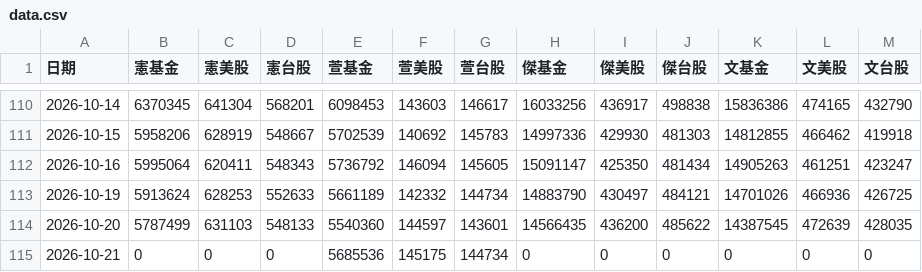
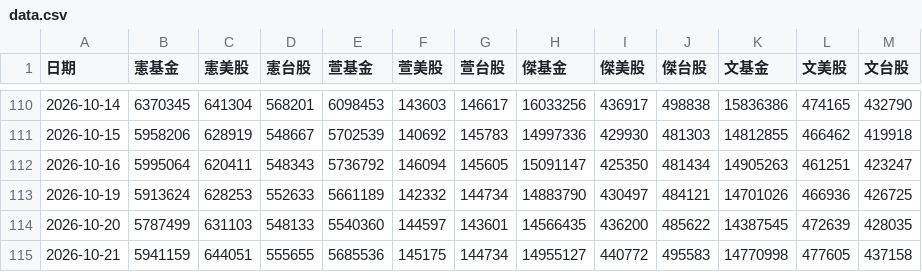
Before and after one commit to mussinakk-ux/family, a CSV file: data.csv, drawn as a sheet; only a part is shown, gaps mark what is left out.

```diff
--- a/data.csv
+++ b/data.csv
@@ -114,2 +114,2 @@
 2026-10-20,5787499,631103,548133,5540360,144597,143601,14566435,436200,485622,14387545,472639,428035
-2026-10-21,0,0,0,5685536,145175,144734,0,0,0,0,0,0
+2026-10-21,5941159,644051,555655,5685536,145175,144734,14955127,440772,495583,14770998,477605,437158
```
Also changed, not shown: 1 other file.
